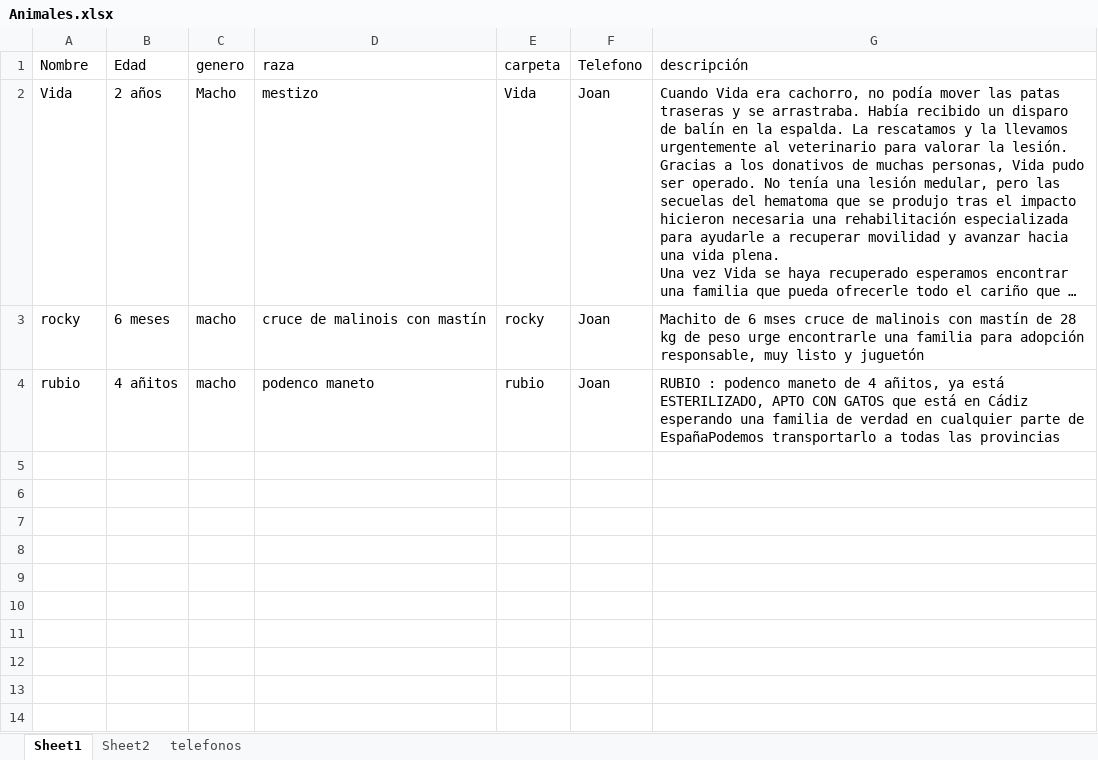
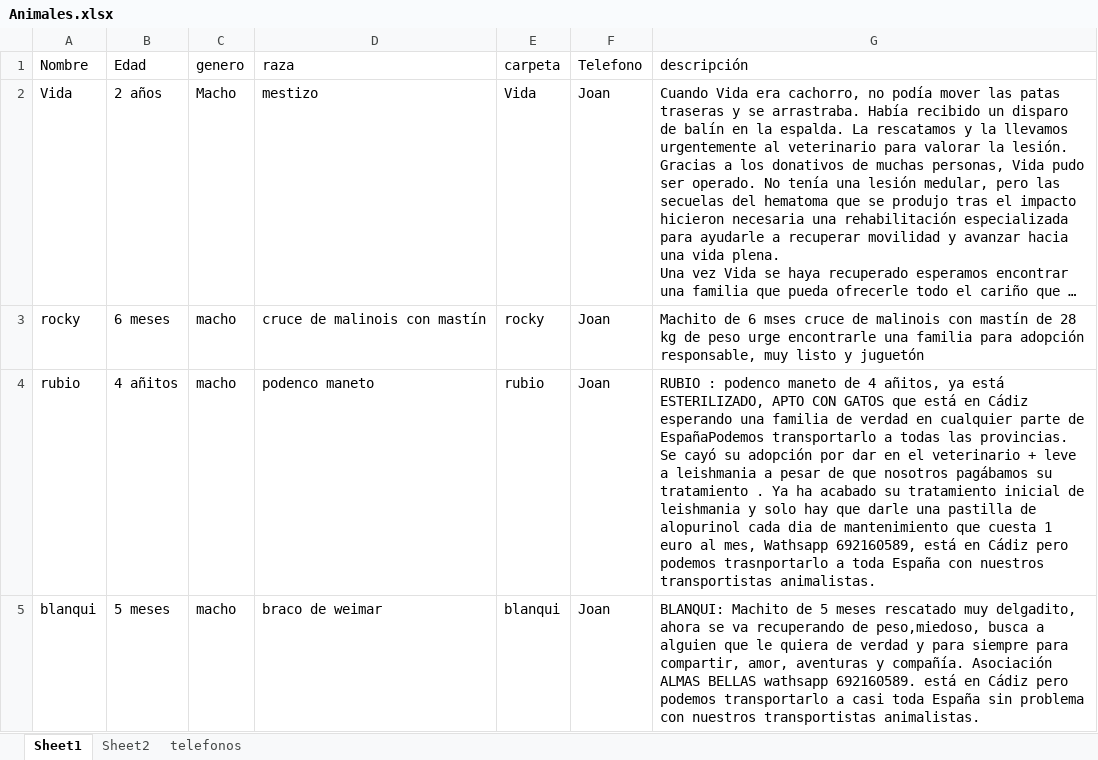
Before and after one commit to joisor1/asociacionalmasbellas.github.io, an Excel workbook: assets/database/Animales.xlsx, sheet Sheet1, drawn as a sheet; long unchanged cells end in …; values as stored, in another font and other column widths than the file's, no borders; the diff names each change by its address in the sheet, - before the commit and + after, or states it on an @@ line.

Commit message:
Joan

```diff
--- a/assets/database/Animales.xlsx (sheet Sheet1)
+++ b/assets/database/Animales.xlsx (sheet Sheet1)
-G4 (descripción): …todas las provincias
+G4 (descripción): …todas las provincias. Se cayó su adopción por dar en el veterinario + leve a leishmania a pesar de que nosotros pagábamos su tratamiento . Ya ha acabado su tratamiento inicial de leishmania y solo hay que darle una pastilla de alopurinol cada dia de mantenimiento que cuesta 1 euro al mes, Wathsapp 692160589, está en Cádiz pero podemos trasnportarlo a toda España con nuestros transportistas animalistas.
+row 5: blanqui | 5 meses | macho | braco de weimar | blanqui | Joan | BLANQUI: Machito de 5 meses rescatado muy delgadito, ahora se va recuperando de peso,miedoso, busca a alguien que le quiera de verdad y para siempre para compartir, amor, aventuras y compañía. Asociación ALMAS BELLAS wathsapp 692160589. está en Cádiz pero podemos transportarlo a casi toda España sin problema con nuestros transportistas animalistas.
```
Also changed, not shown: sheet Sheet2, 4 other files.
